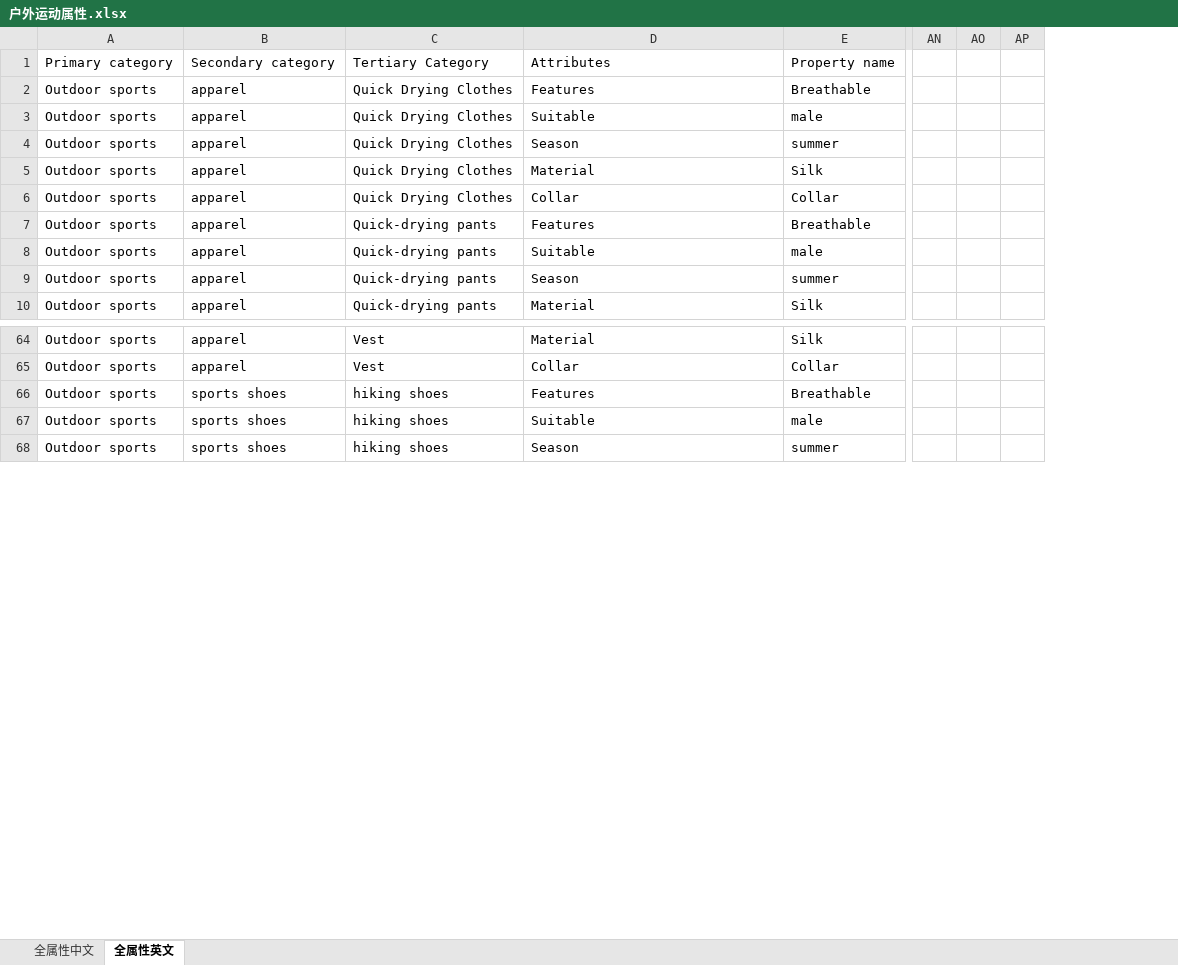
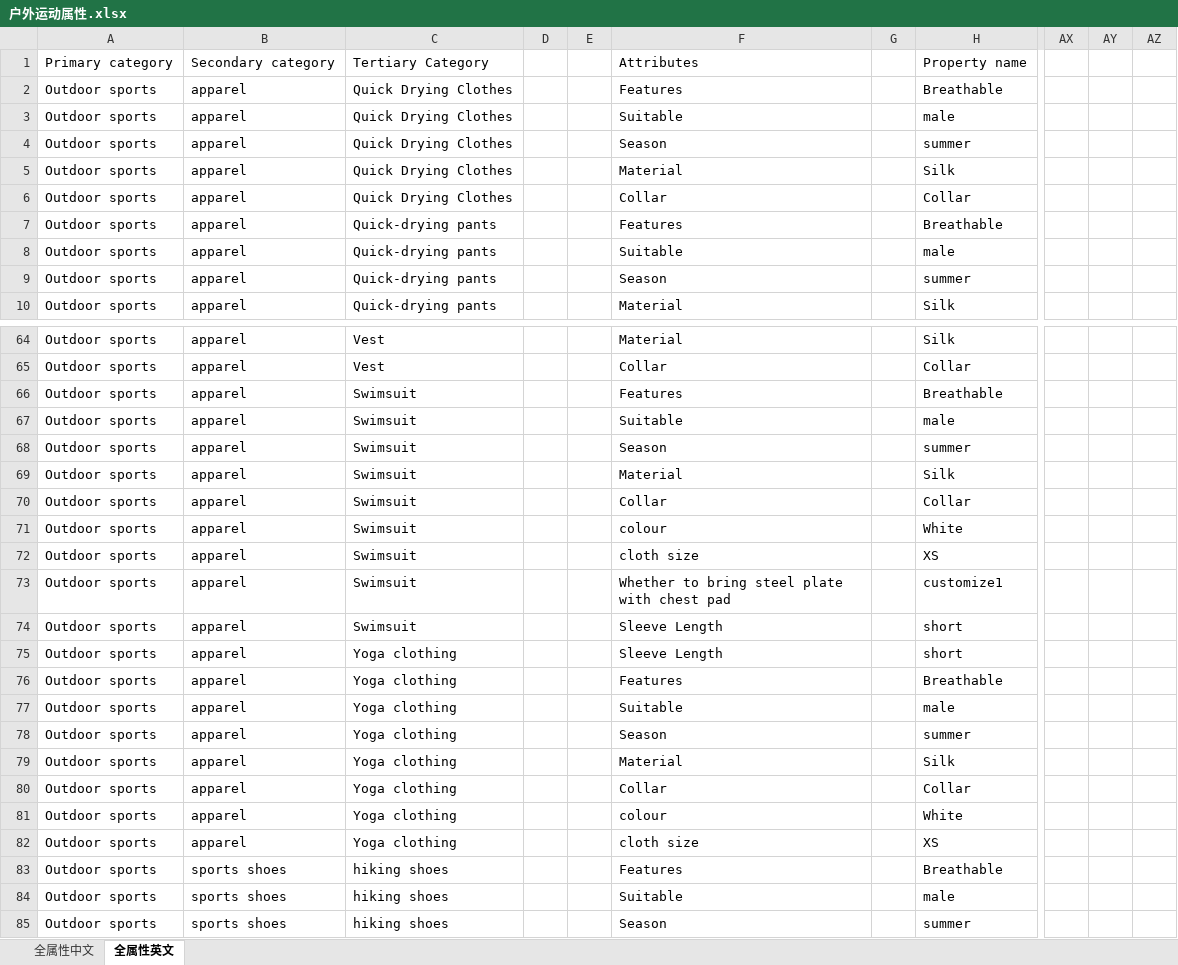
Before and after one commit to wufly632/kdntest, an Excel workbook: storage/excel/import/attribute/户外运动属性.xlsx, sheet 全属性英文, drawn as a sheet; only a part is shown, gaps mark what is left out; values as stored, in another font and other column widths than the file's, no borders; removed rows and columns are numbered as before the commit, all else as after; rows hold the shown columns only; the diff covers the shown part only; the diff names each change by its address in the sheet, - before the commit and + after, or states it on an @@ line.

```diff
--- a/storage/excel/import/attribute/户外运动属性.xlsx (sheet 全属性英文)
+++ b/storage/excel/import/attribute/户外运动属性.xlsx (sheet 全属性英文)
+column D, empty
+column E, empty
+column G, empty
-column AN, empty
-column AO, empty
-column AP, empty
+column AX, empty
+column AY, empty
+column AZ, empty
+row 66: Outdoor sports | apparel | Swimsuit |  |  | Features |  | Breathable
+row 67: Outdoor sports | apparel | Swimsuit |  |  | Suitable |  | male
+row 68: Outdoor sports | apparel | Swimsuit |  |  | Season |  | summer
+row 69: Outdoor sports | apparel | Swimsuit |  |  | Material |  | Silk
+row 70: Outdoor sports | apparel | Swimsuit |  |  | Collar |  | Collar
+row 71: Outdoor sports | apparel | Swimsuit |  |  | colour |  | White
+row 72: Outdoor sports | apparel | Swimsuit |  |  | cloth size |  | XS
+row 73: Outdoor sports | apparel | Swimsuit |  |  | Whether to bring steel plate with chest pad |  | customize1
+row 74: Outdoor sports | apparel | Swimsuit |  |  | Sleeve Length |  | short
+row 75: Outdoor sports | apparel | Yoga clothing |  |  | Sleeve Length |  | short
+row 76: Outdoor sports | apparel | Yoga clothing |  |  | Features |  | Breathable
+row 77: Outdoor sports | apparel | Yoga clothing |  |  | Suitable |  | male
+row 78: Outdoor sports | apparel | Yoga clothing |  |  | Season |  | summer
+row 79: Outdoor sports | apparel | Yoga clothing |  |  | Material |  | Silk
+row 80: Outdoor sports | apparel | Yoga clothing |  |  | Collar |  | Collar
+row 81: Outdoor sports | apparel | Yoga clothing |  |  | colour |  | White
+row 82: Outdoor sports | apparel | Yoga clothing |  |  | cloth size |  | XS
```
Also changed, not shown: 65 edited cells elsewhere in this sheet, sheet 全属性中文, storage/excel/import/attribute/居家百货属性.xlsx, storage/excel/import/attribute/手机数码属性.xlsx, 10 other files.
